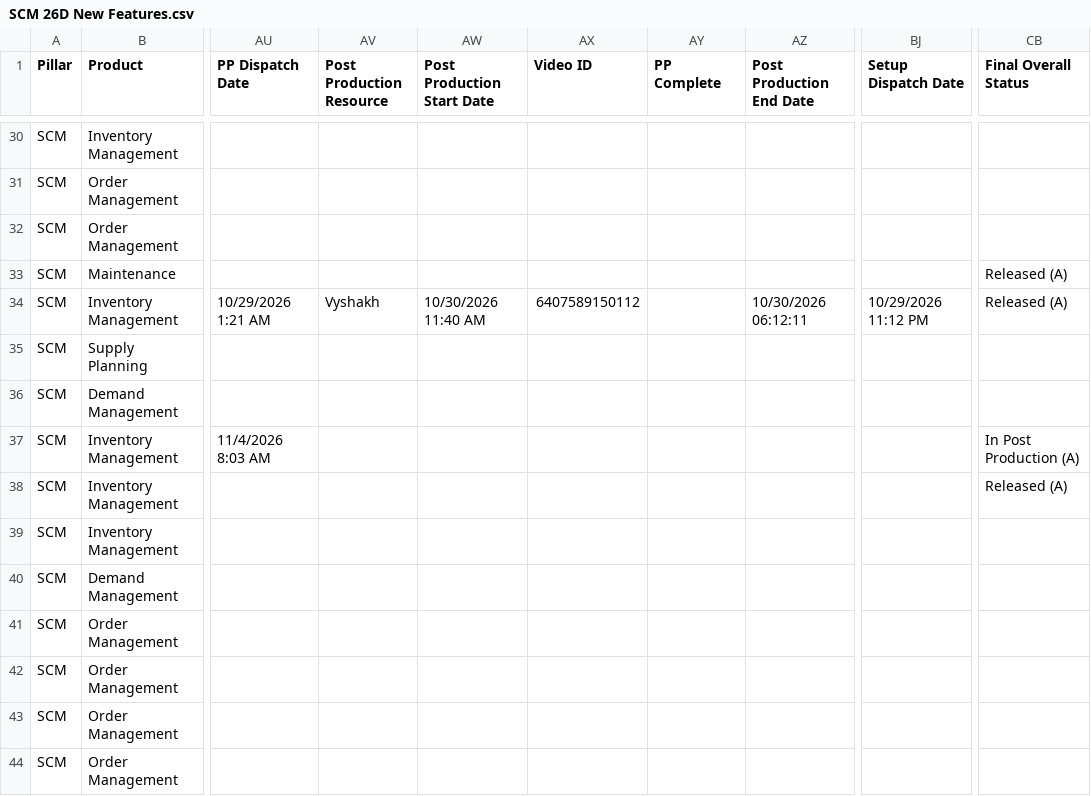
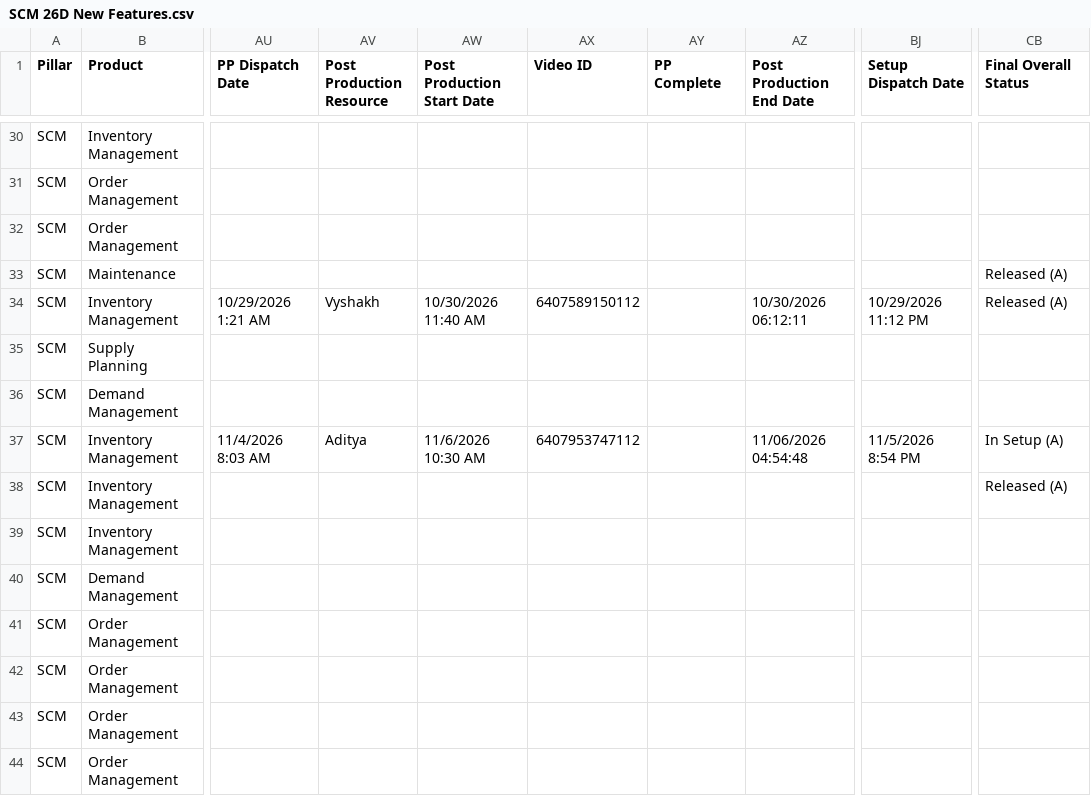
Before and after one commit to pavithraguruprasadb-maker/26C-New-Features-Dashboard, a CSV file: SCM 26D New Features.csv, drawn as a sheet; only a part is shown, gaps mark what is left out; the diff covers the shown part only; the diff names each change by its address in the sheet, - before the commit and + after, or states it on an @@ line.

```diff
--- a/SCM 26D New Features.csv
+++ b/SCM 26D New Features.csv
-AV37 (Post Production Resource): (empty)
+AV37 (Post Production Resource): Aditya
-AW37 (Post Production Start Date): (empty)
+AW37 (Post Production Start Date): 11/6/2026 10:30 AM
-AX37 (Video ID): (empty)
+AX37 (Video ID): 6407953747112
-AZ37 (Post Production End Date): (empty)
+AZ37 (Post Production End Date): 11/06/2026 04:54:48
-BJ37 (Setup Dispatch Date): (empty)
+BJ37 (Setup Dispatch Date): 11/5/2026 8:54 PM
-CB37 (Final Overall Status): In Post Production (A)
+CB37 (Final Overall Status): In Setup (A)
```
Also changed, not shown: 13 edited cells elsewhere in this file, ERP 26D New Features.csv, HCM 26D New Features.csv.
